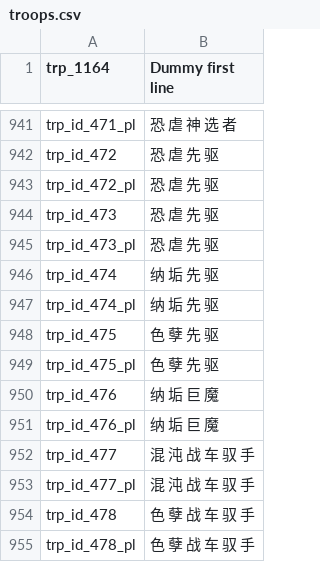
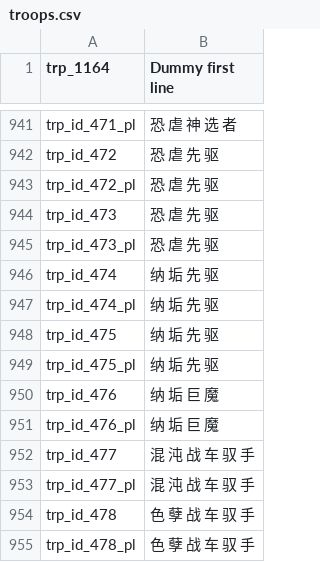
Before and after one commit to cqDiarmuid/diarmuidCNS, a CSV file: troops.csv, drawn as a sheet; only a part is shown, gaps mark what is left out.

Commit message:
修复：纳 垢 先 驱

```diff
--- a/troops.csv
+++ b/troops.csv
@@ -947,4 +947,4 @@ trp_id_474|纳 垢 先 驱
 trp_id_474_pl|纳 垢 先 驱
-trp_id_475|色 孽 先 驱
-trp_id_475_pl|色 孽 先 驱
+trp_id_475|纳 垢 先 驱
+trp_id_475_pl|纳 垢 先 驱
 trp_id_476|纳 垢 巨 魔
```
